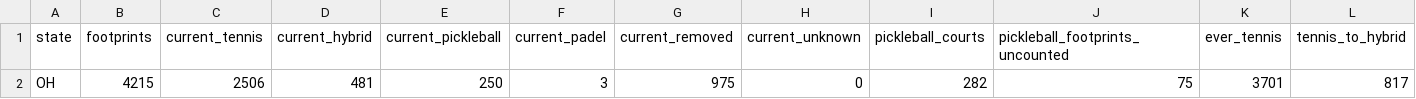
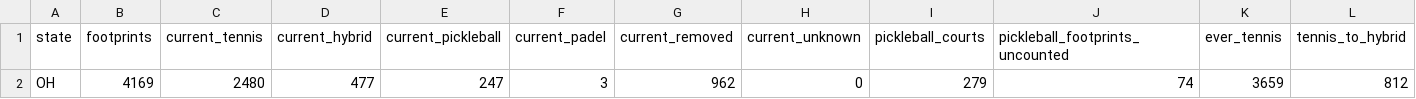
Before and after one commit to MangoScott/court-watch, a CSV file: data/output/summary_by_state.csv, drawn as a sheet; only a part is shown; removed rows and columns are numbered as before the commit, all else as after; rows hold the shown columns only; the diff names each change by its address in the sheet, - before the commit and + after, or states it on an @@ line.

```diff
--- a/data/output/summary_by_state.csv
+++ b/data/output/summary_by_state.csv
-row 2: OH | 4215 | 2506 | 481 | 250 | 3 | 975 | 0 | 282 | 75 | 3701 | 817
+row 2: OH | 4169 | 2480 | 477 | 247 | 3 | 962 | 0 | 279 | 74 | 3659 | 812
```
Also changed, not shown: data/output/summary_by_county.csv, site/data/downloads/summary_by_county.csv, 14 other files.
